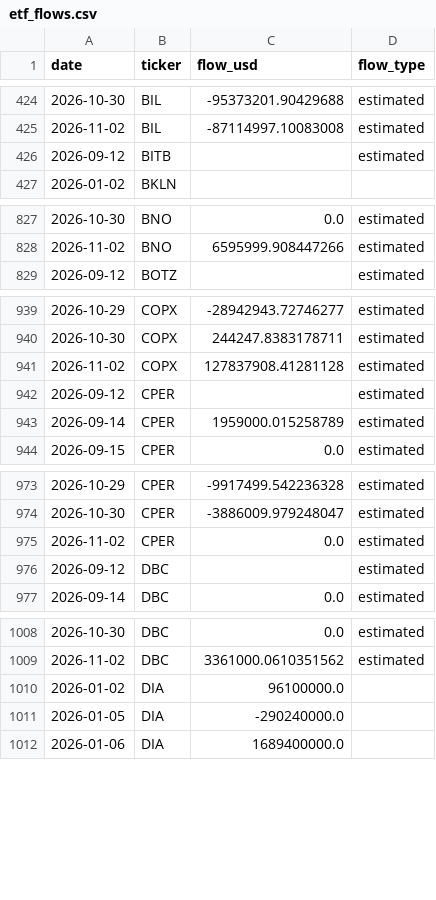
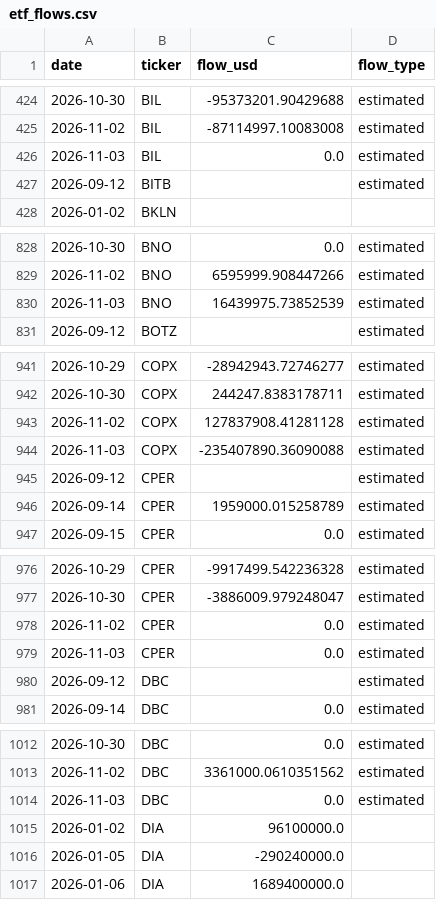
Before and after one commit to leyscry/etf-flows-data, a CSV file: data/etf_flows.csv, drawn as a sheet; only a part is shown, gaps mark what is left out; the diff covers the shown part only.

```diff
--- a/data/etf_flows.csv
+++ b/data/etf_flows.csv
@@ -425,2 +425,3 @@ date,ticker,flow_usd,flow_type
 2026-11-02,BIL,-87114997.10083008,estimated
+2026-11-03,BIL,0.0,estimated
 2026-09-12,BITB,,estimated
@@ -828,2 +829,3 @@ date,ticker,flow_usd,flow_type
 2026-11-02,BNO,6595999.908447266,estimated
+2026-11-03,BNO,16439975.73852539,estimated
 2026-09-12,BOTZ,,estimated
@@ -941,2 +943,3 @@ date,ticker,flow_usd,flow_type
 2026-11-02,COPX,127837908.41281128,estimated
+2026-11-03,COPX,-235407890.36090088,estimated
 2026-09-12,CPER,,estimated
@@ -975,2 +978,3 @@ date,ticker,flow_usd,flow_type
 2026-11-02,CPER,0.0,estimated
+2026-11-03,CPER,0.0,estimated
 2026-09-12,DBC,,estimated
@@ -1009,2 +1013,3 @@ date,ticker,flow_usd,flow_type
 2026-11-02,DBC,3361000.0610351562,estimated
+2026-11-03,DBC,0.0,estimated
 2026-01-02,DIA,96100000.0,
```
Also changed, not shown: 8 added rows and 50 edited cells elsewhere in this file, data/etf_aum.csv, data/etf_shares.csv.
